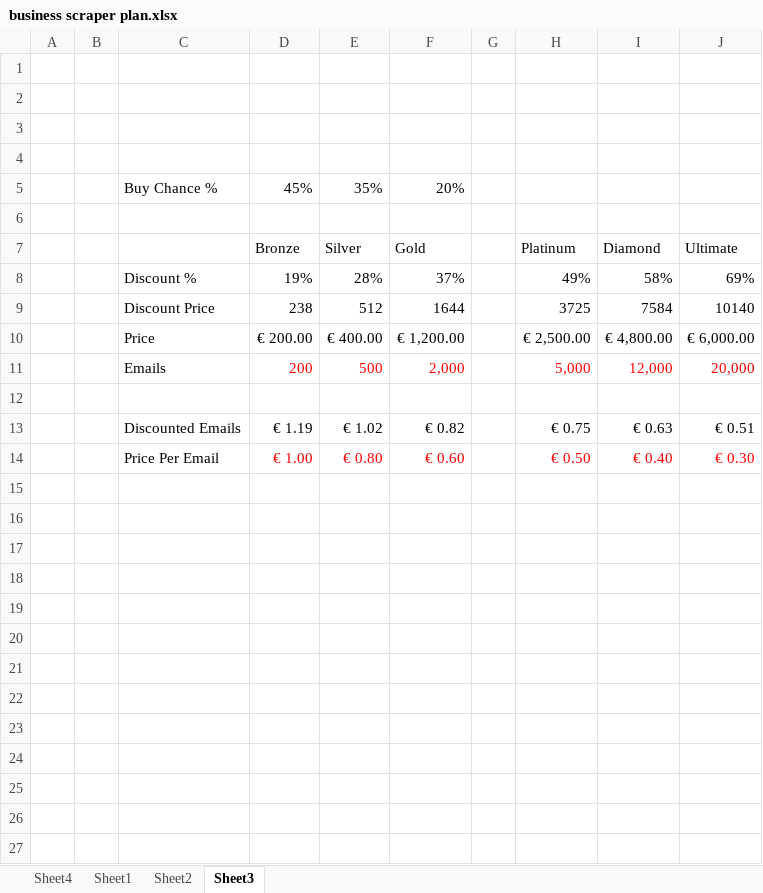
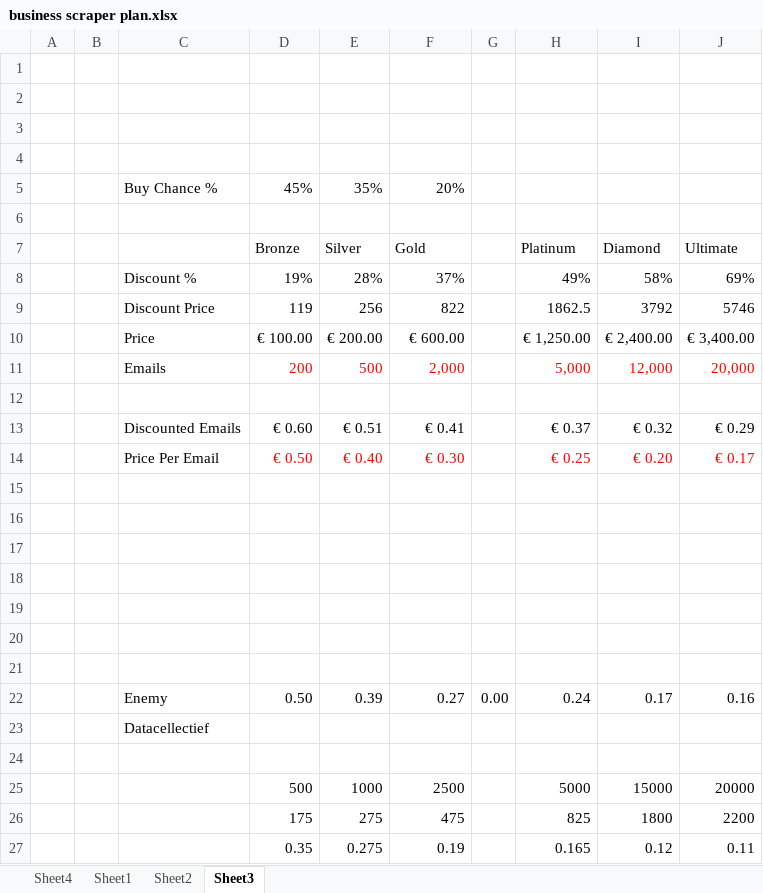
Before and after one commit to xgino/bolar, an Excel workbook: documents/business scraper plan.xlsx, sheet Sheet3, drawn as a sheet; values as stored, in another font and other column widths than the file's, no borders; removed rows and columns are numbered as before the commit, all else as after; the diff names each change by its address in the sheet, - before the commit and + after, or states it on an @@ line.

```diff
--- a/documents/business scraper plan.xlsx (sheet Sheet3)
+++ b/documents/business scraper plan.xlsx (sheet Sheet3)
-row 9:  |  | Discount Price | 238 | 512 | 1644 |  | 3725 | 7584 | 10140
-row 10:  |  | Price | € 200.00 | € 400.00 | € 1,200.00 |  | € 2,500.00 | € 4,800.00 | € 6,000.00
+row 9:  |  | Discount Price | 119 | 256 | 822 |  | 1862.5 | 3792 | 5746
+row 10:  |  | Price | € 100.00 | € 200.00 | € 600.00 |  | € 1,250.00 | € 2,400.00 | € 3,400.00
+row 13:  |  | Discounted Emails | € 0.60 | € 0.51 | € 0.41 |  | € 0.37 | € 0.32 | € 0.29
+row 14:  |  | Price Per Email | € 0.50 | € 0.40 | € 0.30 |  | € 0.25 | € 0.20 | € 0.17
-row 15:  |  | Discounted Emails | € 1.19 | € 1.02 | € 0.82 |  | € 0.75 | € 0.63 | € 0.51
+row 15: (empty)
-row 16:  |  | Price Per Email | € 1.00 | € 0.80 | € 0.60 |  | € 0.50 | € 0.40 | € 0.30
+row 16: (empty)
+row 17: (empty)
+row 18: (empty)
+row 19: (empty)
+row 20: (empty)
+row 21: (empty)
+row 22:  |  | Enemy | 0.50 | 0.39 | 0.27 | 0.00 | 0.24 | 0.17 | 0.16
+row 23:  |  | Datacellectief
+row 24: (empty)
+row 25:  |  |  | 500 | 1000 | 2500 |  | 5000 | 15000 | 20000
+row 26:  |  |  | 175 | 275 | 475 |  | 825 | 1800 | 2200
+row 27:  |  |  | 0.35 | 0.275 | 0.19 |  | 0.165 | 0.12 | 0.11
```
Also changed, not shown: sheet Sheet2, sheet Sheet1.
